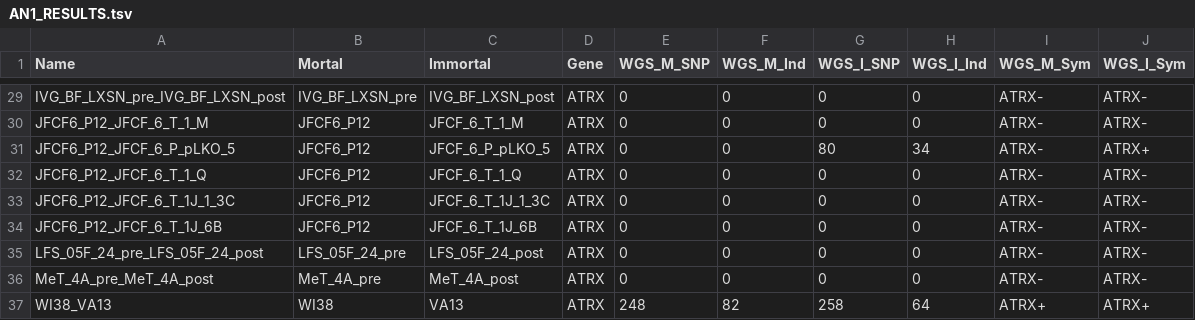
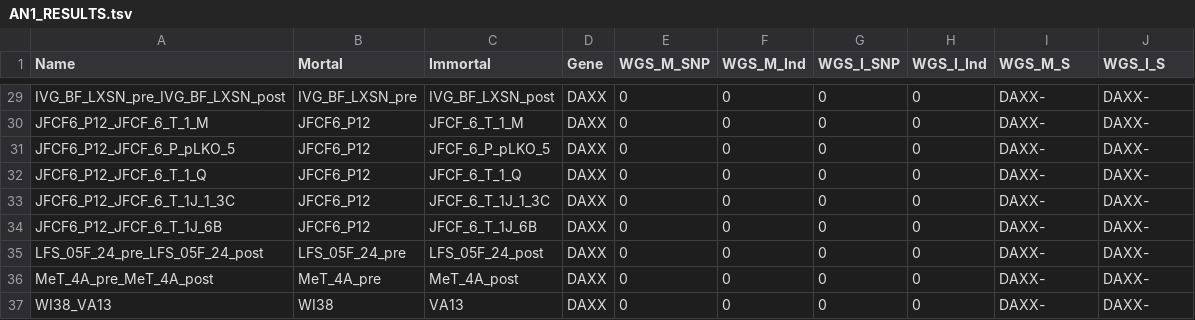
Before and after one commit to Olimon660/RDS-FMH-CWGS-RW, a TSV file: AN1/AN1_RESULTS.tsv, drawn as a sheet; only a part is shown, gaps mark what is left out; the diff covers the shown part only; the diff names each change by its address in the sheet, - before the commit and + after, or states it on an @@ line.

```diff
--- a/AN1/AN1_RESULTS.tsv
+++ b/AN1/AN1_RESULTS.tsv
-I1: WGS_M_Sym
+I1: WGS_M_S
-J1: WGS_I_Sym
+J1: WGS_I_S
-D29:D37 (Gene): ATRX
+D29:D37 (Gene): DAXX
-I29:I36 (WGS_M_S): ATRX-
+I29:I36 (WGS_M_S): DAXX-
-J29:J30 (WGS_I_S): ATRX-
+J29:J30 (WGS_I_S): DAXX-
-G31 (WGS_I_SNP): 80
+G31 (WGS_I_SNP): 0
-H31 (WGS_I_Ind): 34
+H31 (WGS_I_Ind): 0
-J31 (WGS_I_S): ATRX+
+J31 (WGS_I_S): DAXX-
-J32:J36 (WGS_I_S): ATRX-
+J32:J36 (WGS_I_S): DAXX-
-E37 (WGS_M_SNP): 248
+E37 (WGS_M_SNP): 0
-F37 (WGS_M_Ind): 82
+F37 (WGS_M_Ind): 0
-G37 (WGS_I_SNP): 258
+G37 (WGS_I_SNP): 0
-H37 (WGS_I_Ind): 64
+H37 (WGS_I_Ind): 0
-I37 (WGS_M_S): ATRX+
+I37 (WGS_M_S): DAXX-
-J37 (WGS_I_S): ATRX+
+J37 (WGS_I_S): DAXX-
```
Also changed, not shown: 91 edited cells elsewhere in this file, 1 other file.
